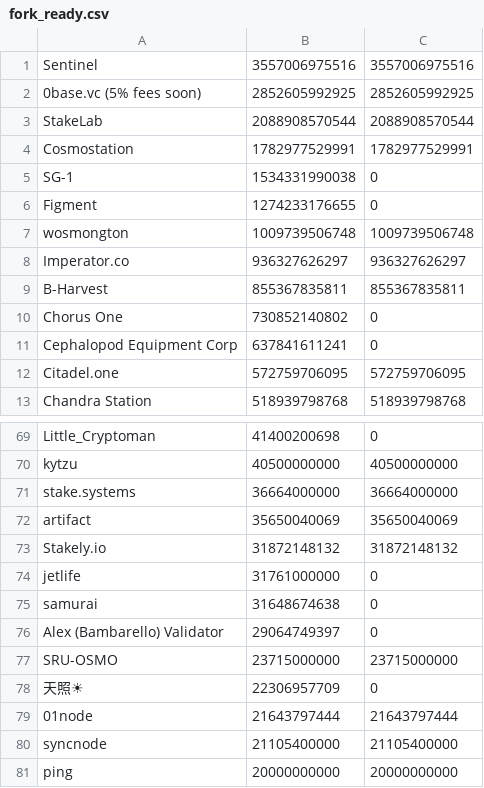
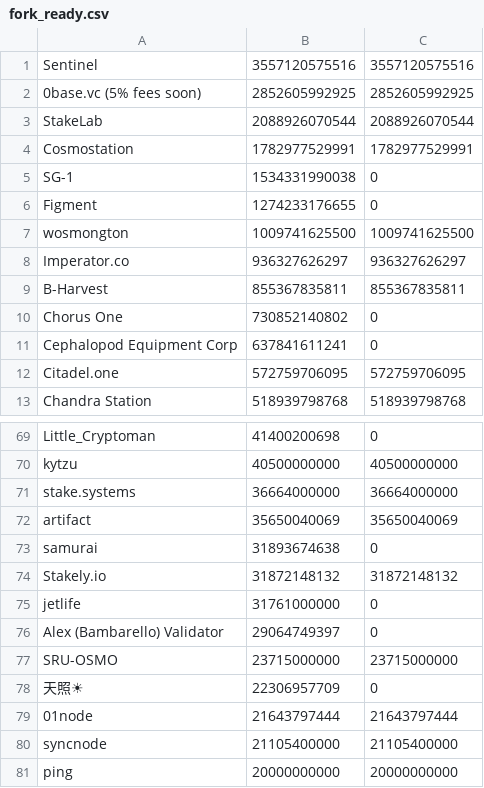
Before and after one commit to UnityChaos/OsmosisData, a CSV file: fork_ready.csv, drawn as a sheet; only a part is shown, gaps mark what is left out.

Commit message:
update

```diff
--- a/fork_ready.csv
+++ b/fork_ready.csv
@@ -1,4 +1,4 @@
-Sentinel, 3557006975516, 3557006975516
+Sentinel, 3557120575516, 3557120575516
 0base.vc (5% fees soon), 2852605992925, 2852605992925
-StakeLab, 2088908570544, 2088908570544
+StakeLab, 2088926070544, 2088926070544
 Cosmostation, 1782977529991, 1782977529991
@@ -6,3 +6,3 @@ SG-1, 1534331990038, 0
 Figment, 1274233176655, 0
-wosmongton, 1009739506748, 1009739506748
+wosmongton, 1009741625500, 1009741625500
 Imperator.co, 936327626297, 936327626297
@@ -72,5 +72,5 @@ stake.systems, 36664000000, 36664000000
 artifact, 35650040069, 35650040069
+samurai, 31893674638, 0
 Stakely.io, 31872148132, 31872148132
 jetlife, 31761000000, 0
-samurai, 31648674638, 0
 Alex (Bambarello) Validator, 29064749397, 0
```
